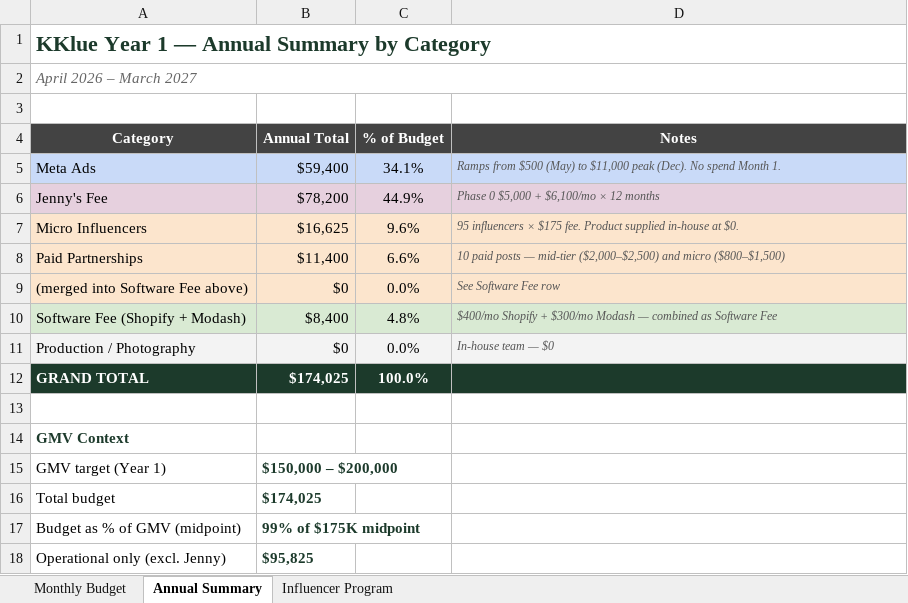
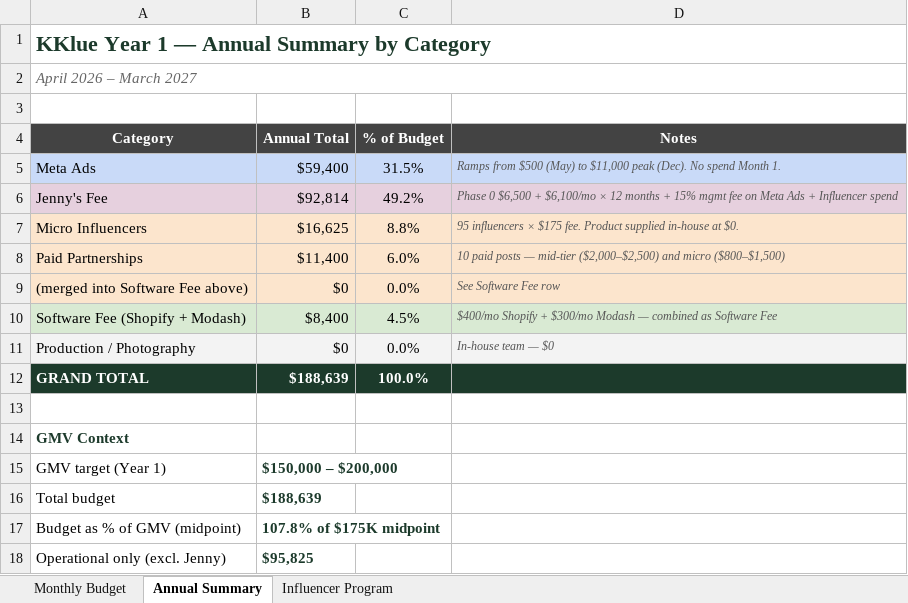
Before and after one commit to tjennychen/kklue-research, an Excel workbook: KKlue_Year1_Budget.xlsx, sheet Annual Summary, drawn as a sheet; values as stored, in another font and other column widths than the file's, no borders; the diff names each change by its address in the sheet, - before the commit and + after, or states it on an @@ line.

```diff
--- a/KKlue_Year1_Budget.xlsx (sheet Annual Summary)
+++ b/KKlue_Year1_Budget.xlsx (sheet Annual Summary)
-C5 (% of Budget): 34.1%
+C5 (% of Budget): 31.5%
-B6 (Annual Total): $78,200
+B6 (Annual Total): $92,814
-C6 (% of Budget): 44.9%
+C6 (% of Budget): 49.2%
-D6 (Notes): Phase 0 $5,000 + $6,100/mo × 12 months
+D6 (Notes): Phase 0 $6,500 + $6,100/mo × 12 months + 15% mgmt fee on Meta Ads + Influencer spend
-C7 (% of Budget): 9.6%
+C7 (% of Budget): 8.8%
-C8 (% of Budget): 6.6%
+C8 (% of Budget): 6.0%
-C10 (% of Budget): 4.8%
+C10 (% of Budget): 4.5%
-B12 (Annual Total): $174,025
+B12 (Annual Total): $188,639
-B16 (Annual Total): $174,025
+B16 (Annual Total): $188,639
-B17 (Annual Total): 99% of $175K midpoint
+B17 (Annual Total): 107.8% of $175K midpoint
```
Also changed, not shown: sheet Monthly Budget, 2 other files.
